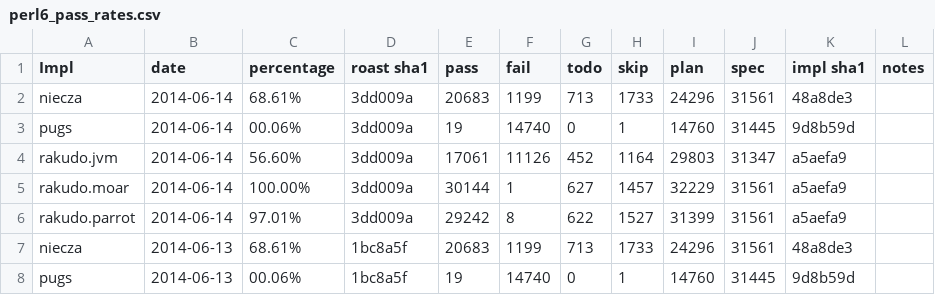
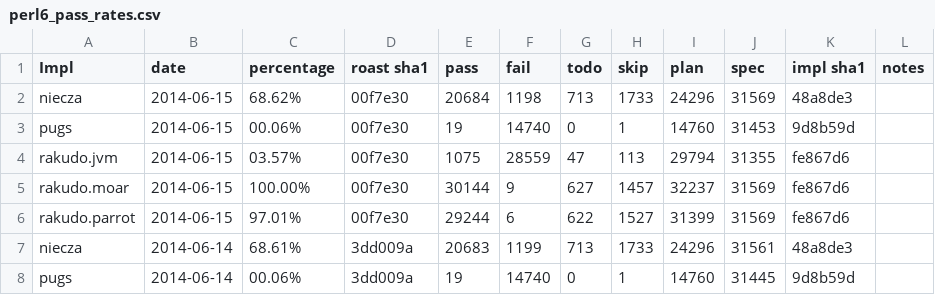
Before and after one commit to coke/perl6-roast-data, a CSV file: perl6_pass_rates.csv, drawn as a sheet; only a part is shown; the shorter side is filled out with more unchanged rows.

```diff
--- a/perl6_pass_rates.csv
+++ b/perl6_pass_rates.csv
@@ -1,2 +1,7 @@
 Impl,date,percentage,"roast sha1",pass,fail,todo,skip,plan,spec,"impl sha1",notes
+niecza,2014-06-15,68.62%,00f7e30,20684,1198,713,1733,24296,31569,48a8de3,
+pugs,2014-06-15,00.06%,00f7e30,19,14740,0,1,14760,31453,9d8b59d,
+rakudo.jvm,2014-06-15,03.57%,00f7e30,1075,28559,47,113,29794,31355,fe867d6,
+rakudo.moar,2014-06-15,100.00%,00f7e30,30144,9,627,1457,32237,31569,fe867d6,
+rakudo.parrot,2014-06-15,97.01%,00f7e30,29244,6,622,1527,31399,31569,fe867d6,
 niecza,2014-06-14,68.61%,3dd009a,20683,1199,713,1733,24296,31561,48a8de3,
```
Also changed, not shown: 5 other files.
